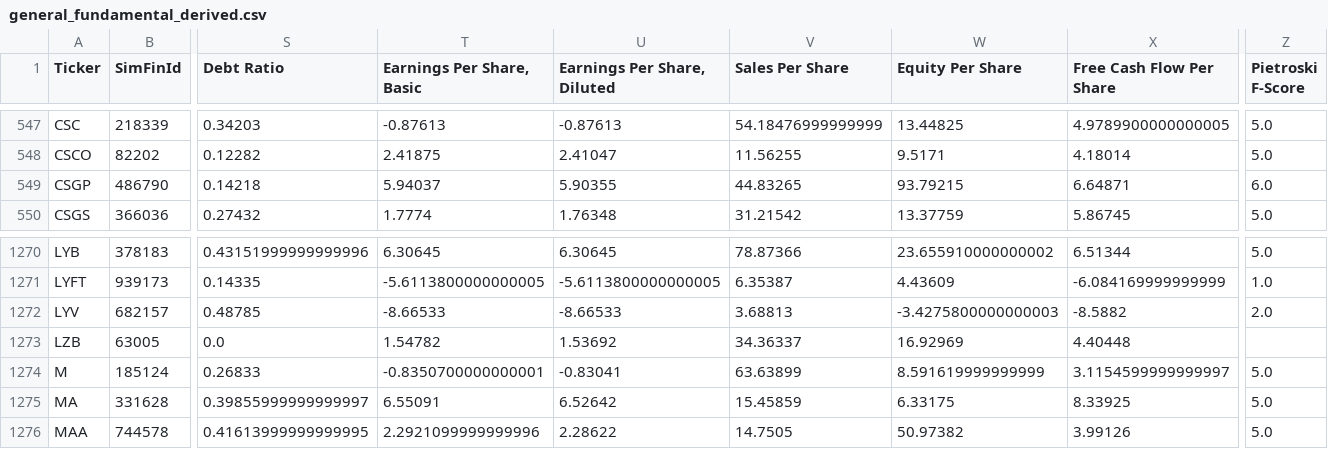
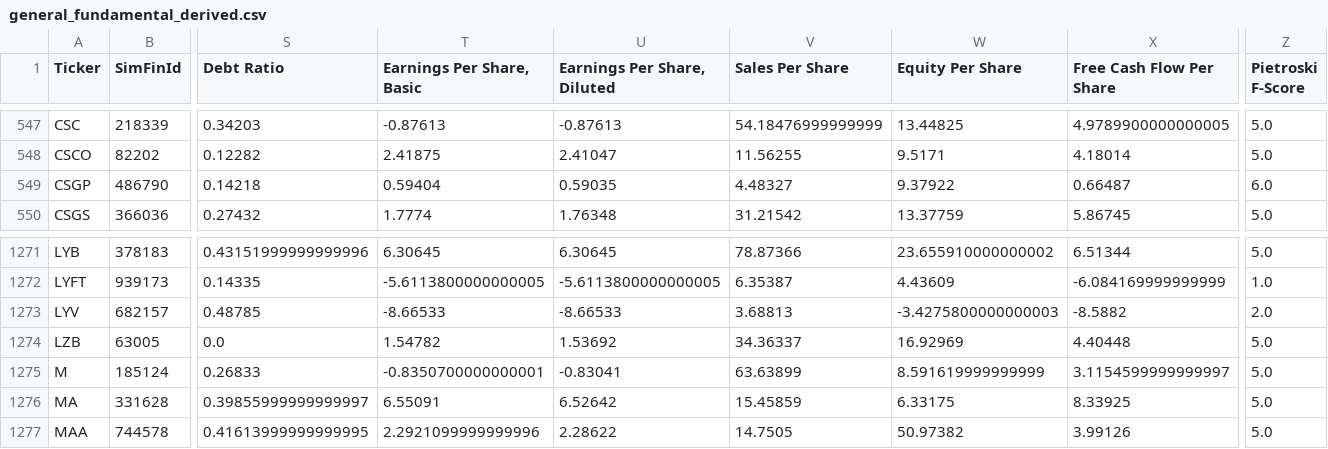
Before and after one commit to gardnmi/fundamental-stock-prediction, a CSV file: data/general_fundamental_derived.csv, drawn as a sheet; only a part is shown, gaps mark what is left out; addresses are those after the commit; the diff covers the shown part only; the diff names each change by its address in the sheet, - before the commit and + after, or states it on an @@ line.

```diff
--- a/data/general_fundamental_derived.csv
+++ b/data/general_fundamental_derived.csv
-T549 (Earnings Per Share, Basic): 5.94037
+T549 (Earnings Per Share, Basic): 0.59404
-U549 (Earnings Per Share, Diluted): 5.90355
+U549 (Earnings Per Share, Diluted): 0.59035
-V549 (Sales Per Share): 44.83265
+V549 (Sales Per Share): 4.48327
-W549 (Equity Per Share): 93.79215
+W549 (Equity Per Share): 9.37922
-X549 (Free Cash Flow Per Share): 6.64871
+X549 (Free Cash Flow Per Share): 0.66487
-Z1274 (Pietroski F-Score): (empty)
+Z1274 (Pietroski F-Score): 5.0
```
Also changed, not shown: 3 added rows and 114 edited cells elsewhere in this file, data/general_balance.csv, data/general_cashflow.csv, 13 other files.
